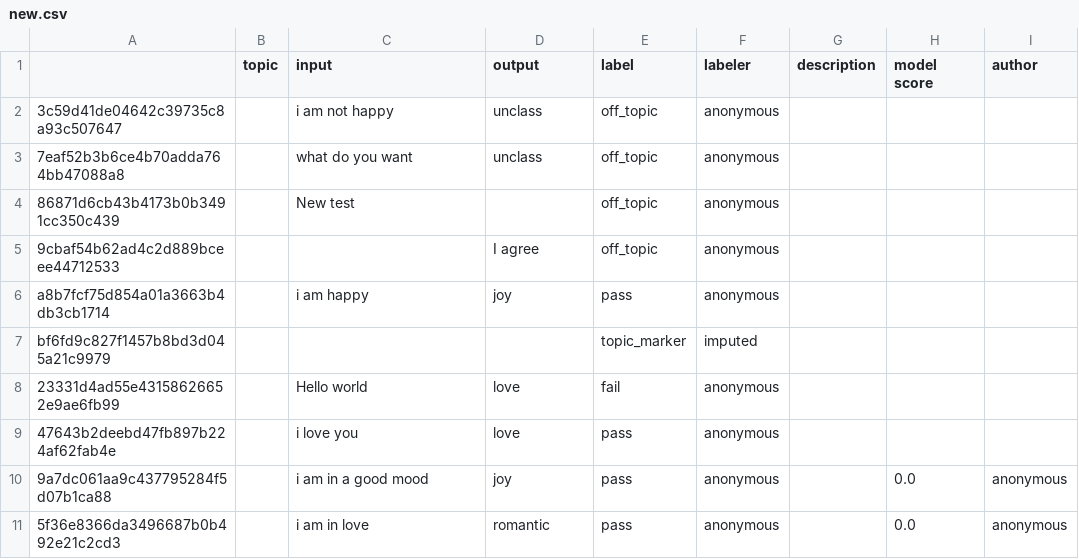
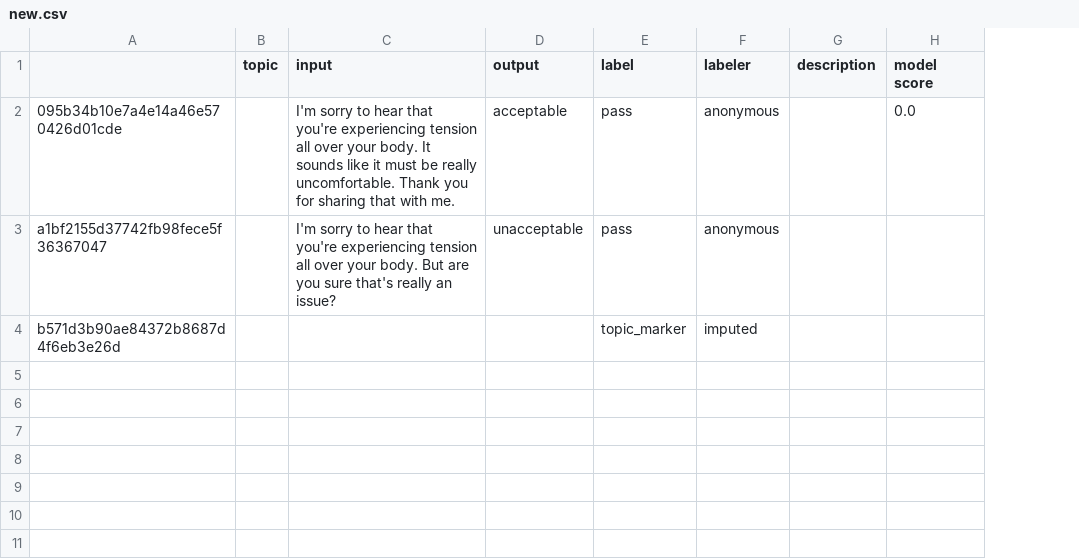
Before and after one commit to ieso/adatest, a CSV file: new.csv, drawn as a sheet; removed rows and columns are numbered as before the commit, all else as after; the diff names each change by its address in the sheet, - before the commit and + after, or states it on an @@ line.

```diff
--- a/new.csv
+++ b/new.csv
-column A, rows 6-7: a8b7fcf75d854a01a3663b4db3cb1714 | bf6fd9c827f1457b8bd3d045a21c9979
+column A, rows 3-4: a1bf2155d37742fb98fece5f36367047 | b571d3b90ae84372b8687d4f6eb3e26d
-column I (author), empty
-row 2: 3c59d41de04642c39735c8a93c507647 |  | i am not happy | unclass | off_topic | anonymous
-row 3: 7eaf52b3b6ce4b70adda764bb47088a8 |  | what do you want | unclass | off_topic | anonymous
-row 4: 86871d6cb43b4173b0b3491cc350c439 |  | New test |  | off_topic | anonymous
-row 5: 9cbaf54b62ad4c2d889bceee44712533 |  |  | I agree | off_topic | anonymous
+row 2: 095b34b10e7a4e14a46e570426d01cde |  | I'm sorry to hear that you're experiencing tension all over your body. It sounds like it must be really uncomfortable. Thank you for sharing that with me. | acceptable | pass | anonymous |  | 0.0
-C3 (input): i am happy
+C3 (input): I'm sorry to hear that you're experiencing tension all over your body. But are you sure that's really an issue?
-D3 (output): joy
+D3 (output): unacceptable
-row 8: 23331d4ad55e43158626652e9ae6fb99 |  | Hello world | love | fail | anonymous
-row 9: 47643b2deebd47fb897b224af62fab4e |  | i love you | love | pass | anonymous
-row 10: 9a7dc061aa9c437795284f5d07b1ca88 |  | i am in a good mood | joy | pass | anonymous |  | 0.0 | anonymous
-row 11: 5f36e8366da3496687b0b492e21c2cd3 |  | i am in love | romantic | pass | anonymous |  | 0.0 | anonymous
```
Also changed, not shown: 1 other file.
